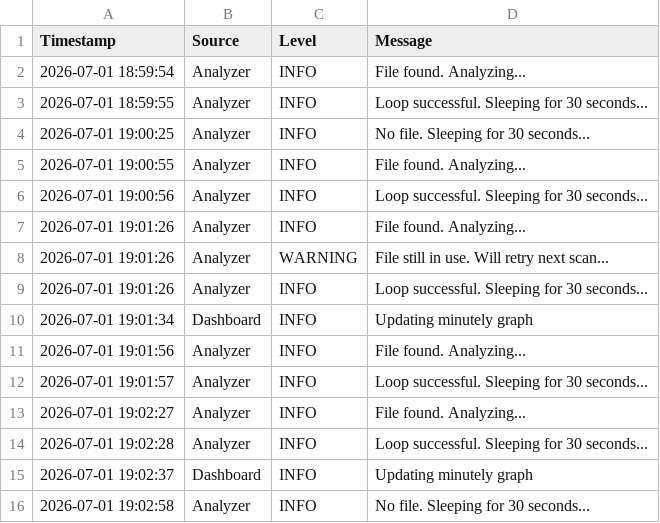
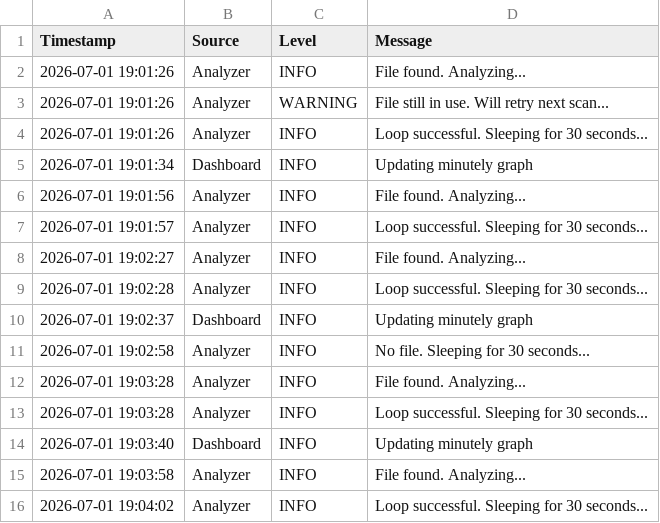
Before and after one commit to uno289/GdConcAnalyzer, a CSV file: Data/eventlogger.csv, drawn as a sheet; removed rows and columns are numbered as before the commit, all else as after; the diff names each change by its address in the sheet, - before the commit and + after, or states it on an @@ line.

```diff
--- a/Data/eventlogger.csv
+++ b/Data/eventlogger.csv
-row 2: 2026-07-01 18:59:54 | Analyzer | INFO | File found. Analyzing...
-row 3: 2026-07-01 18:59:55 | Analyzer | INFO | Loop successful. Sleeping for 30 seconds...
-row 4: 2026-07-01 19:00:25 | Analyzer | INFO | No file. Sleeping for 30 seconds...
-row 5: 2026-07-01 19:00:55 | Analyzer | INFO | File found. Analyzing...
-row 6: 2026-07-01 19:00:56 | Analyzer | INFO | Loop successful. Sleeping for 30 seconds...
+row 12: 2026-07-01 19:03:28 | Analyzer | INFO | File found. Analyzing...
+row 13: 2026-07-01 19:03:28 | Analyzer | INFO | Loop successful. Sleeping for 30 seconds...
+row 14: 2026-07-01 19:03:40 | Dashboard | INFO | Updating minutely graph
+row 15: 2026-07-01 19:03:58 | Analyzer | INFO | File found. Analyzing...
+row 16: 2026-07-01 19:04:02 | Analyzer | INFO | Loop successful. Sleeping for 30 seconds...
```
Also changed, not shown: Data/oneMinuteData.csv, Data/tenMinuteData.csv, 6 other files.
